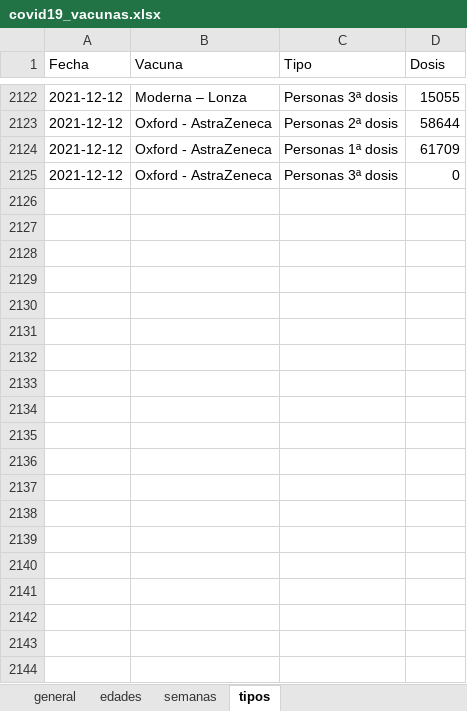
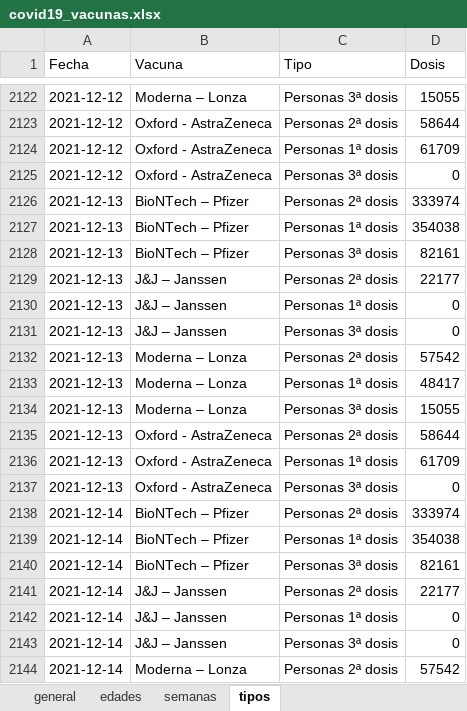
Before and after one commit to okaberocks/covid19-cantabria, an Excel workbook: data/input/covid19_vacunas.xlsx, sheet tipos, drawn as a sheet; only a part is shown, gaps mark what is left out; values as stored, in another font and other column widths than the file's, no borders; the diff covers the shown part only; the diff names each change by its address in the sheet, - before the commit and + after, or states it on an @@ line.

```diff
--- a/data/input/covid19_vacunas.xlsx (sheet tipos)
+++ b/data/input/covid19_vacunas.xlsx (sheet tipos)
+row 2126: 2021-12-13 | BioNTech – Pfizer | Personas 2ª dosis | 333974
+row 2127: 2021-12-13 | BioNTech – Pfizer | Personas 1ª dosis | 354038
+row 2128: 2021-12-13 | BioNTech – Pfizer | Personas 3ª dosis | 82161
+row 2129: 2021-12-13 | J&J – Janssen | Personas 2ª dosis | 22177
+row 2130: 2021-12-13 | J&J – Janssen | Personas 1ª dosis | 0
+row 2131: 2021-12-13 | J&J – Janssen | Personas 3ª dosis | 0
+row 2132: 2021-12-13 | Moderna – Lonza | Personas 2ª dosis | 57542
+row 2133: 2021-12-13 | Moderna – Lonza | Personas 1ª dosis | 48417
+row 2134: 2021-12-13 | Moderna – Lonza | Personas 3ª dosis | 15055
+row 2135: 2021-12-13 | Oxford - AstraZeneca | Personas 2ª dosis | 58644
+row 2136: 2021-12-13 | Oxford - AstraZeneca | Personas 1ª dosis | 61709
+row 2137: 2021-12-13 | Oxford - AstraZeneca | Personas 3ª dosis | 0
+row 2138: 2021-12-14 | BioNTech – Pfizer | Personas 2ª dosis | 333974
+row 2139: 2021-12-14 | BioNTech – Pfizer | Personas 1ª dosis | 354038
+row 2140: 2021-12-14 | BioNTech – Pfizer | Personas 3ª dosis | 82161
+row 2141: 2021-12-14 | J&J – Janssen | Personas 2ª dosis | 22177
+row 2142: 2021-12-14 | J&J – Janssen | Personas 1ª dosis | 0
+row 2143: 2021-12-14 | J&J – Janssen | Personas 3ª dosis | 0
+row 2144: 2021-12-14 | Moderna – Lonza | Personas 2ª dosis | 57542
```
Also changed, not shown: 233 added rows elsewhere in this sheet, sheet edades, sheet general, sheet semanas, 3 other files.
